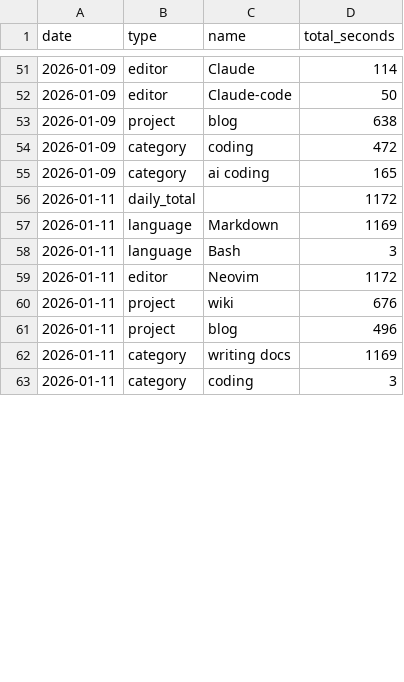
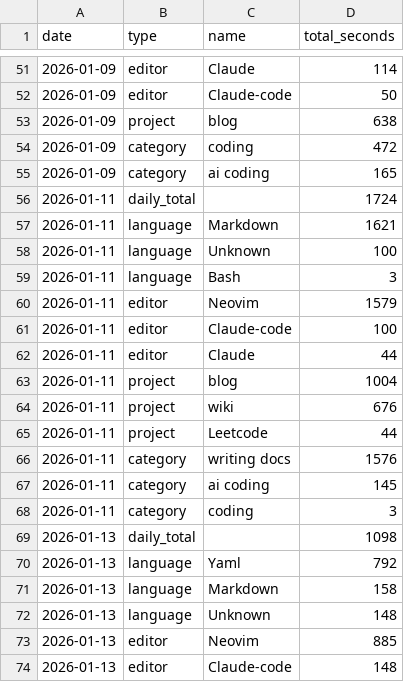
Before and after one commit to f0ldspace/blog, a CSV file: _data/programming-2026.csv, drawn as a sheet; only a part is shown, gaps mark what is left out; the diff covers the shown part only.

```diff
--- a/_data/programming-2026.csv
+++ b/_data/programming-2026.csv
@@ -55,9 +55,20 @@ date,type,name,total_seconds
 2026-01-09,category,ai coding,165
-2026-01-11,daily_total,,1172
-2026-01-11,language,Markdown,1169
+2026-01-11,daily_total,,1724
+2026-01-11,language,Markdown,1621
+2026-01-11,language,Unknown,100
 2026-01-11,language,Bash,3
-2026-01-11,editor,Neovim,1172
+2026-01-11,editor,Neovim,1579
+2026-01-11,editor,Claude-code,100
+2026-01-11,editor,Claude,44
+2026-01-11,project,blog,1004
 2026-01-11,project,wiki,676
-2026-01-11,project,blog,496
-2026-01-11,category,writing docs,1169
+2026-01-11,project,Leetcode,44
+2026-01-11,category,writing docs,1576
+2026-01-11,category,ai coding,145
 2026-01-11,category,coding,3
+2026-01-13,daily_total,,1098
+2026-01-13,language,Yaml,792
+2026-01-13,language,Markdown,158
+2026-01-13,language,Unknown,148
+2026-01-13,editor,Neovim,885
+2026-01-13,editor,Claude-code,148
```
Also changed, not shown: 33 added rows, 3 removed rows and 5 edited cells elsewhere in this file, _data/anki-2026.csv, _data/anki-all.csv, 1 other file.
